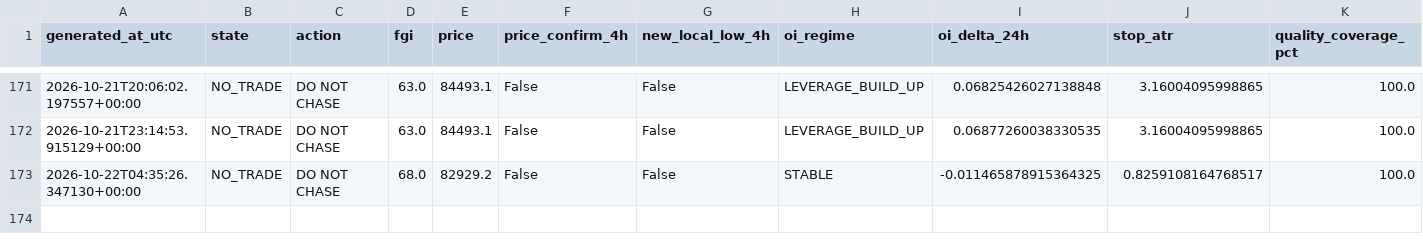
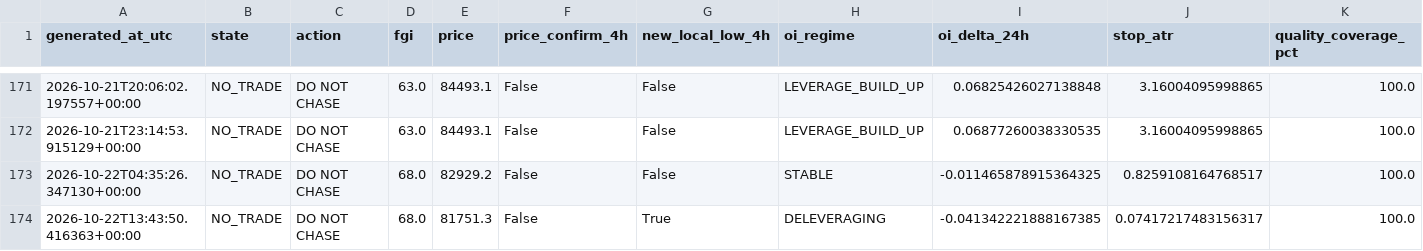
Before and after one commit to YaDragon44/moex-crash-radar, a CSV file: evidence/btc_entry_radar_production_journal.csv, drawn as a sheet; only a part is shown, gaps mark what is left out; rows hold the shown columns only; the diff names each change by its address in the sheet, - before the commit and + after, or states it on an @@ line.

```diff
--- a/evidence/btc_entry_radar_production_journal.csv
+++ b/evidence/btc_entry_radar_production_journal.csv
+row 174: 2026-10-22T13:43:50.416363+00:00 | NO_TRADE | DO NOT CHASE | 68.0 | 81751.3 | False | True | DELEVERAGING | -0.041342221888167385 | 0.07417217483156317 | 100.0
```
Also changed, not shown: 3 other files.
